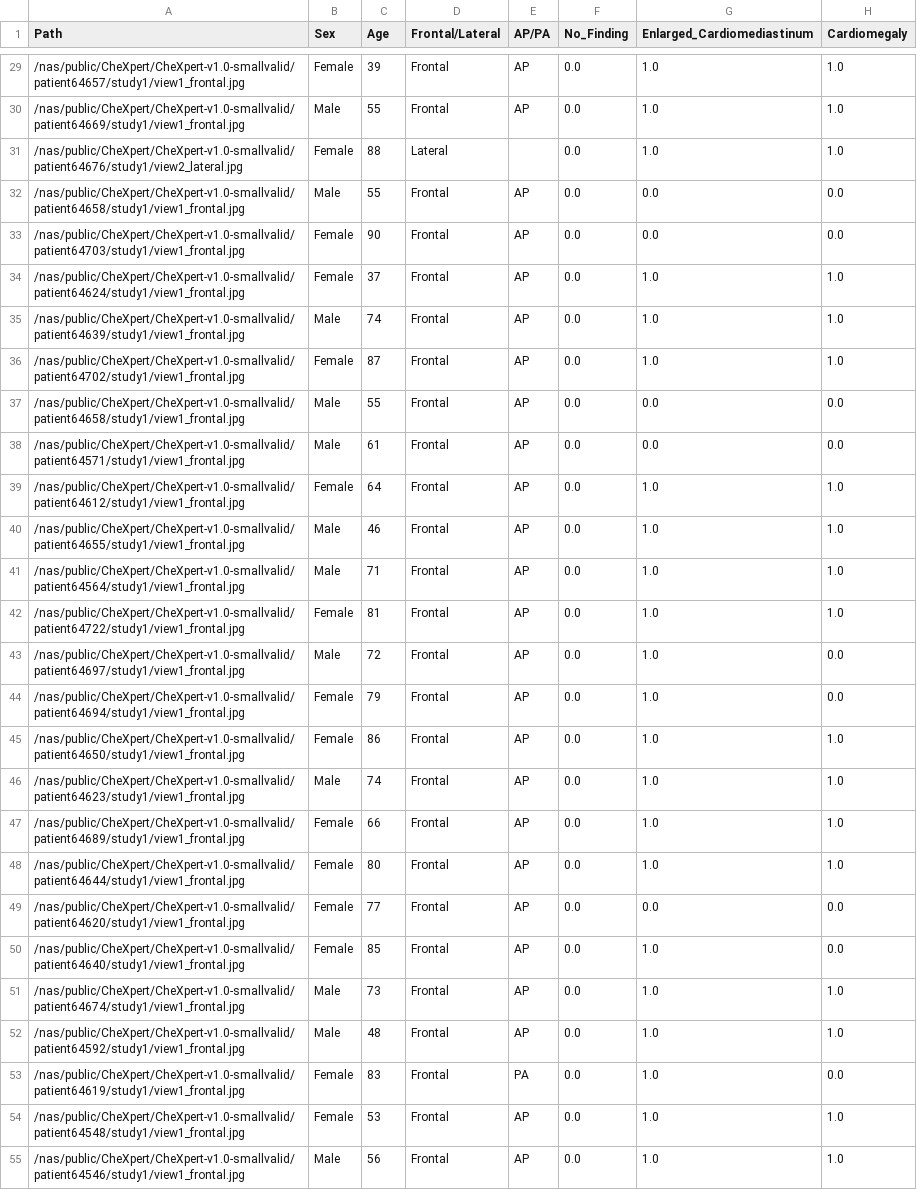
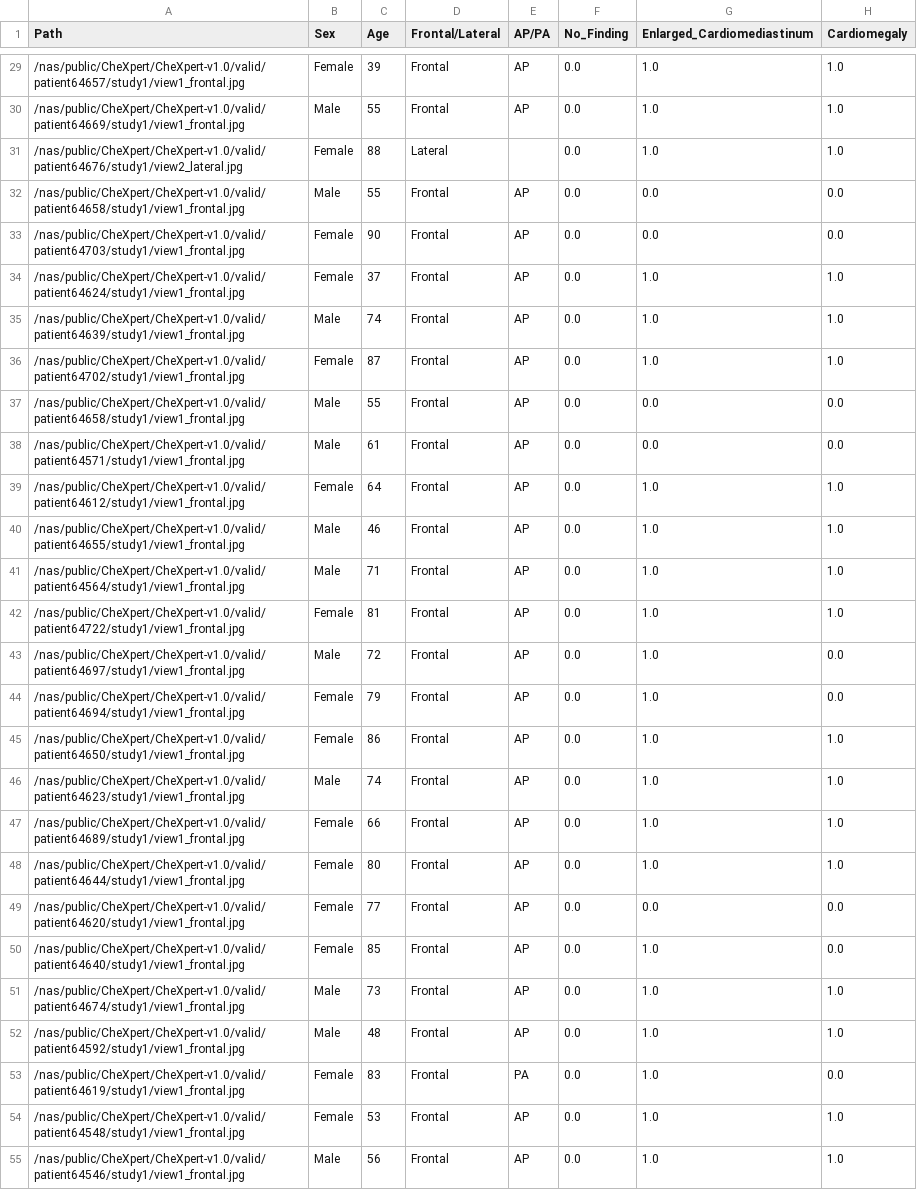
Before and after one commit to Sakshi1503/ChestXray, a CSV file: config/Atelectasis_dev.csv, drawn as a sheet; only a part is shown, gaps mark what is left out; the diff covers the shown part only; the diff names each change by its address in the sheet, - before the commit and + after, or states it on an @@ line.

```diff
--- a/config/Atelectasis_dev.csv
+++ b/config/Atelectasis_dev.csv
-A29 (Path): /nas/public/CheXpert/CheXpert-v1.0-smallvalid/patient64657/study1/view1_frontal.jpg
+A29 (Path): /nas/public/CheXpert/CheXpert-v1.0/valid/patient64657/study1/view1_frontal.jpg
-A30 (Path): /nas/public/CheXpert/CheXpert-v1.0-smallvalid/patient64669/study1/view1_frontal.jpg
+A30 (Path): /nas/public/CheXpert/CheXpert-v1.0/valid/patient64669/study1/view1_frontal.jpg
-A31 (Path): /nas/public/CheXpert/CheXpert-v1.0-smallvalid/patient64676/study1/view2_lateral.jpg
+A31 (Path): /nas/public/CheXpert/CheXpert-v1.0/valid/patient64676/study1/view2_lateral.jpg
-A32 (Path): /nas/public/CheXpert/CheXpert-v1.0-smallvalid/patient64658/study1/view1_frontal.jpg
+A32 (Path): /nas/public/CheXpert/CheXpert-v1.0/valid/patient64658/study1/view1_frontal.jpg
-A33 (Path): /nas/public/CheXpert/CheXpert-v1.0-smallvalid/patient64703/study1/view1_frontal.jpg
+A33 (Path): /nas/public/CheXpert/CheXpert-v1.0/valid/patient64703/study1/view1_frontal.jpg
-A34 (Path): /nas/public/CheXpert/CheXpert-v1.0-smallvalid/patient64624/study1/view1_frontal.jpg
+A34 (Path): /nas/public/CheXpert/CheXpert-v1.0/valid/patient64624/study1/view1_frontal.jpg
-A35 (Path): /nas/public/CheXpert/CheXpert-v1.0-smallvalid/patient64639/study1/view1_frontal.jpg
+A35 (Path): /nas/public/CheXpert/CheXpert-v1.0/valid/patient64639/study1/view1_frontal.jpg
-A36 (Path): /nas/public/CheXpert/CheXpert-v1.0-smallvalid/patient64702/study1/view1_frontal.jpg
+A36 (Path): /nas/public/CheXpert/CheXpert-v1.0/valid/patient64702/study1/view1_frontal.jpg
-A37 (Path): /nas/public/CheXpert/CheXpert-v1.0-smallvalid/patient64658/study1/view1_frontal.jpg
+A37 (Path): /nas/public/CheXpert/CheXpert-v1.0/valid/patient64658/study1/view1_frontal.jpg
-A38 (Path): /nas/public/CheXpert/CheXpert-v1.0-smallvalid/patient64571/study1/view1_frontal.jpg
+A38 (Path): /nas/public/CheXpert/CheXpert-v1.0/valid/patient64571/study1/view1_frontal.jpg
-A39 (Path): /nas/public/CheXpert/CheXpert-v1.0-smallvalid/patient64612/study1/view1_frontal.jpg
+A39 (Path): /nas/public/CheXpert/CheXpert-v1.0/valid/patient64612/study1/view1_frontal.jpg
-A40 (Path): /nas/public/CheXpert/CheXpert-v1.0-smallvalid/patient64655/study1/view1_frontal.jpg
+A40 (Path): /nas/public/CheXpert/CheXpert-v1.0/valid/patient64655/study1/view1_frontal.jpg
-A41 (Path): /nas/public/CheXpert/CheXpert-v1.0-smallvalid/patient64564/study1/view1_frontal.jpg
+A41 (Path): /nas/public/CheXpert/CheXpert-v1.0/valid/patient64564/study1/view1_frontal.jpg
-A42 (Path): /nas/public/CheXpert/CheXpert-v1.0-smallvalid/patient64722/study1/view1_frontal.jpg
+A42 (Path): /nas/public/CheXpert/CheXpert-v1.0/valid/patient64722/study1/view1_frontal.jpg
-A43 (Path): /nas/public/CheXpert/CheXpert-v1.0-smallvalid/patient64697/study1/view1_frontal.jpg
+A43 (Path): /nas/public/CheXpert/CheXpert-v1.0/valid/patient64697/study1/view1_frontal.jpg
-A44 (Path): /nas/public/CheXpert/CheXpert-v1.0-smallvalid/patient64694/study1/view1_frontal.jpg
+A44 (Path): /nas/public/CheXpert/CheXpert-v1.0/valid/patient64694/study1/view1_frontal.jpg
-A45 (Path): /nas/public/CheXpert/CheXpert-v1.0-smallvalid/patient64650/study1/view1_frontal.jpg
+A45 (Path): /nas/public/CheXpert/CheXpert-v1.0/valid/patient64650/study1/view1_frontal.jpg
-A46 (Path): /nas/public/CheXpert/CheXpert-v1.0-smallvalid/patient64623/study1/view1_frontal.jpg
+A46 (Path): /nas/public/CheXpert/CheXpert-v1.0/valid/patient64623/study1/view1_frontal.jpg
-A47 (Path): /nas/public/CheXpert/CheXpert-v1.0-smallvalid/patient64689/study1/view1_frontal.jpg
+A47 (Path): /nas/public/CheXpert/CheXpert-v1.0/valid/patient64689/study1/view1_frontal.jpg
-A48 (Path): /nas/public/CheXpert/CheXpert-v1.0-smallvalid/patient64644/study1/view1_frontal.jpg
+A48 (Path): /nas/public/CheXpert/CheXpert-v1.0/valid/patient64644/study1/view1_frontal.jpg
-A49 (Path): /nas/public/CheXpert/CheXpert-v1.0-smallvalid/patient64620/study1/view1_frontal.jpg
+A49 (Path): /nas/public/CheXpert/CheXpert-v1.0/valid/patient64620/study1/view1_frontal.jpg
-A50 (Path): /nas/public/CheXpert/CheXpert-v1.0-smallvalid/patient64640/study1/view1_frontal.jpg
+A50 (Path): /nas/public/CheXpert/CheXpert-v1.0/valid/patient64640/study1/view1_frontal.jpg
-A51 (Path): /nas/public/CheXpert/CheXpert-v1.0-smallvalid/patient64674/study1/view1_frontal.jpg
+A51 (Path): /nas/public/CheXpert/CheXpert-v1.0/valid/patient64674/study1/view1_frontal.jpg
-A52 (Path): /nas/public/CheXpert/CheXpert-v1.0-smallvalid/patient64592/study1/view1_frontal.jpg
+A52 (Path): /nas/public/CheXpert/CheXpert-v1.0/valid/patient64592/study1/view1_frontal.jpg
-A53 (Path): /nas/public/CheXpert/CheXpert-v1.0-smallvalid/patient64619/study1/view1_frontal.jpg
+A53 (Path): /nas/public/CheXpert/CheXpert-v1.0/valid/patient64619/study1/view1_frontal.jpg
-A54 (Path): /nas/public/CheXpert/CheXpert-v1.0-smallvalid/patient64548/study1/view1_frontal.jpg
+A54 (Path): /nas/public/CheXpert/CheXpert-v1.0/valid/patient64548/study1/view1_frontal.jpg
-A55 (Path): /nas/public/CheXpert/CheXpert-v1.0-smallvalid/patient64546/study1/view1_frontal.jpg
+A55 (Path): /nas/public/CheXpert/CheXpert-v1.0/valid/patient64546/study1/view1_frontal.jpg
```
Also changed, not shown: 173 edited cells elsewhere in this file, config/Atelectasis_train.csv, config/Cardiomegaly_train.csv, 7 other files.
